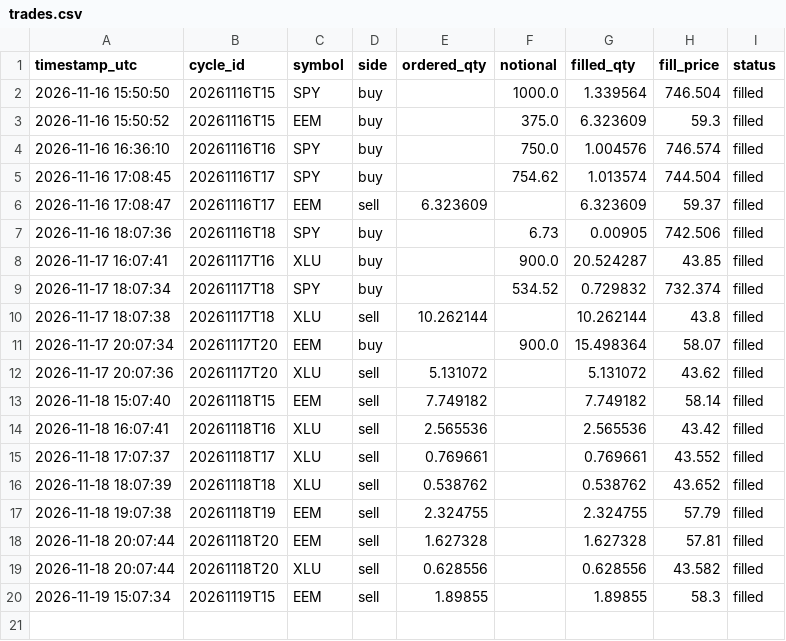
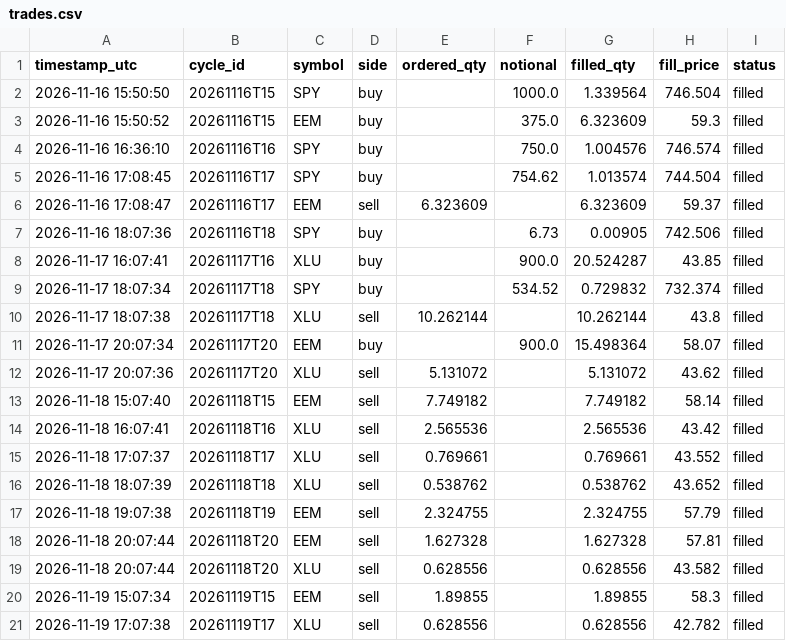
Before and after one commit to capucine-masson/paper-trading, a CSV file: web/public/data/trades.csv, drawn as a sheet; the diff names each change by its address in the sheet, - before the commit and + after, or states it on an @@ line.

```diff
--- a/web/public/data/trades.csv
+++ b/web/public/data/trades.csv
+row 21: 2026-11-19 17:07:38 | 20261119T17 | XLU | sell | 0.628556 |  | 0.628556 | 42.782 | filled
```
Also changed, not shown: web/public/data/decisions.csv, web/public/data/equity.csv, 4 other files.
